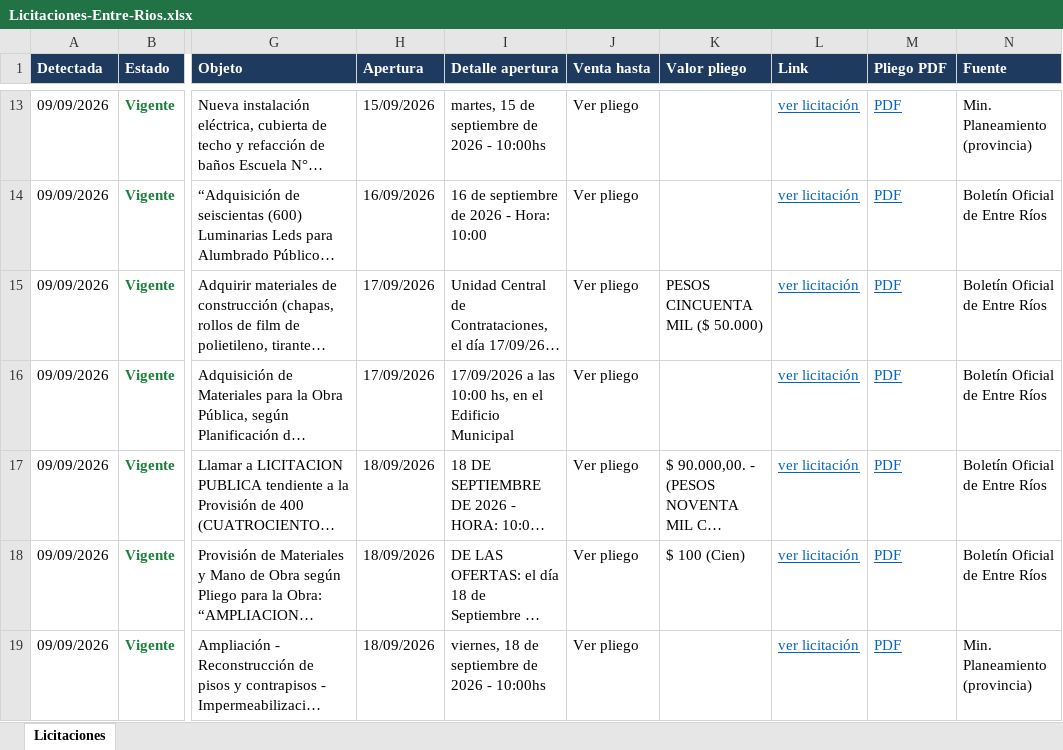
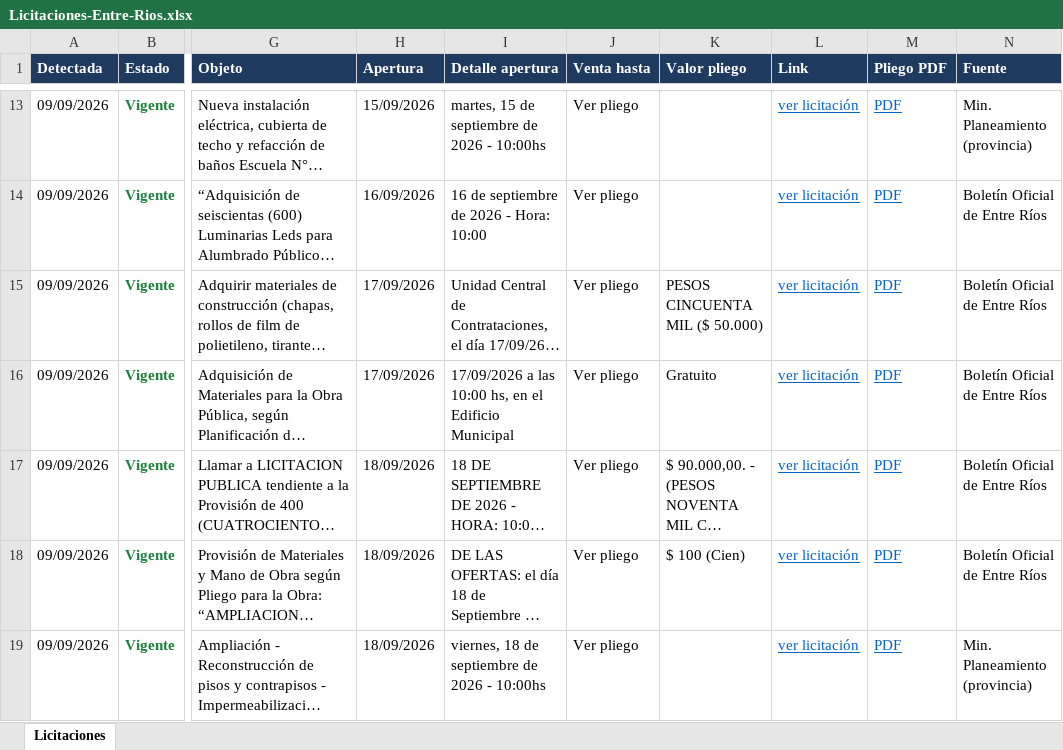
Before and after one commit to delfivit/lic-ER, an Excel workbook: Licitaciones-Entre-Rios.xlsx, sheet Licitaciones, drawn as a sheet; only a part is shown, gaps mark what is left out; long unchanged cells end in …; values as stored, in another font and other column widths than the file's, no borders; the diff names each change by its address in the sheet, - before the commit and + after, or states it on an @@ line.

Commit message:
Reconocer 'Gratuito' con mayúscula inicial en el valor del pliego

```diff
--- a/Licitaciones-Entre-Rios.xlsx (sheet Licitaciones)
+++ b/Licitaciones-Entre-Rios.xlsx (sheet Licitaciones)
-K16 (Valor pliego): (empty)
+K16 (Valor pliego): Gratuito
```
Also changed, not shown: 4 other files.
